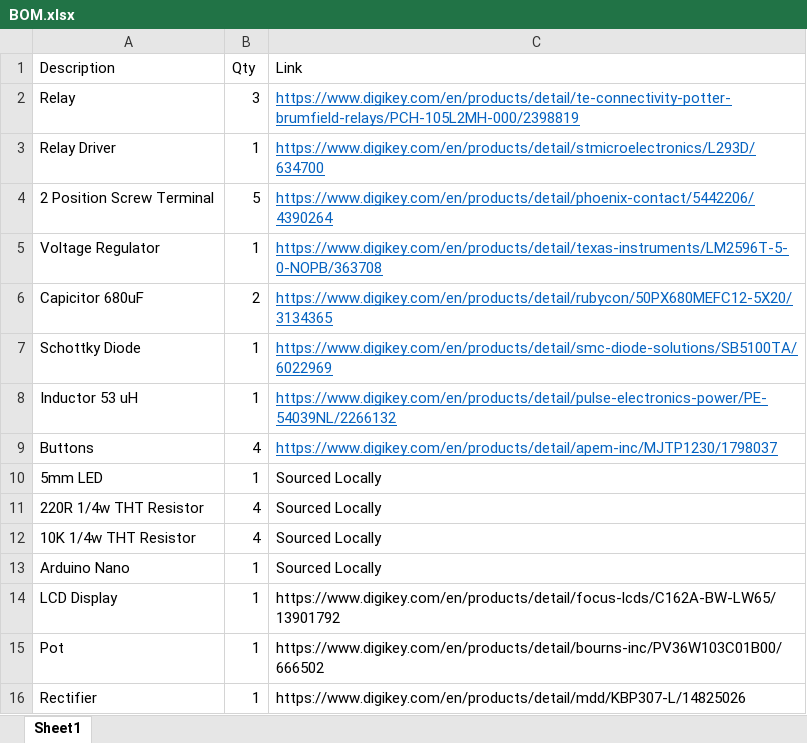
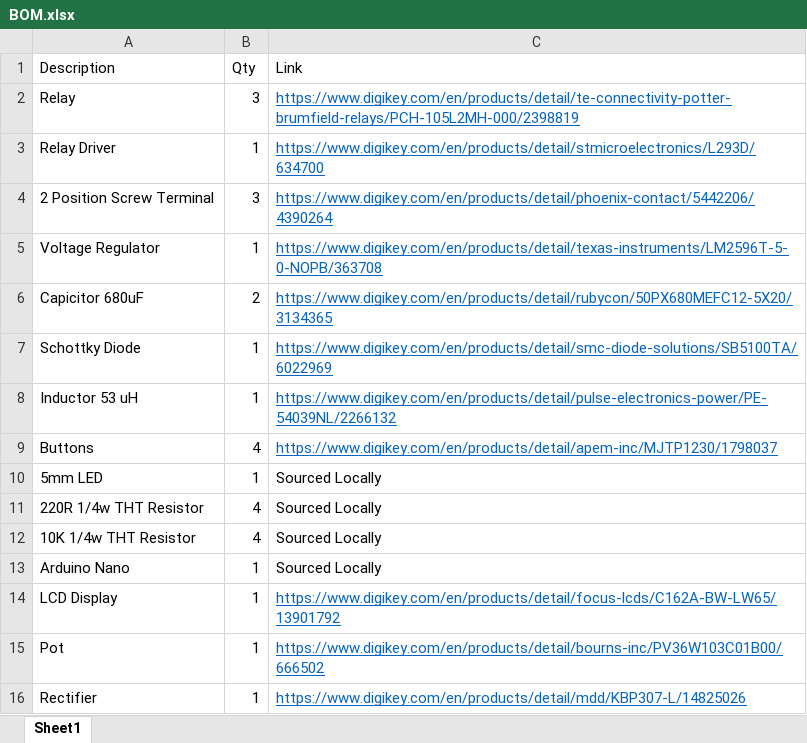
Before and after one commit to Alfaa123/Arduino-Thermostat, an Excel workbook: BOM.xlsx, sheet Sheet1, drawn as a sheet; values as stored, in another font and other column widths than the file's, no borders; the diff names each change by its address in the sheet, - before the commit and + after, or states it on an @@ line.

Commit message:
Update BOM.xlsx

```diff
--- a/BOM.xlsx (sheet Sheet1)
+++ b/BOM.xlsx (sheet Sheet1)
-B4 (Qty): 5
+B4 (Qty): 3
@@ C14:C16 underline: off → on, text colour: black → #0563C1 @@
```
